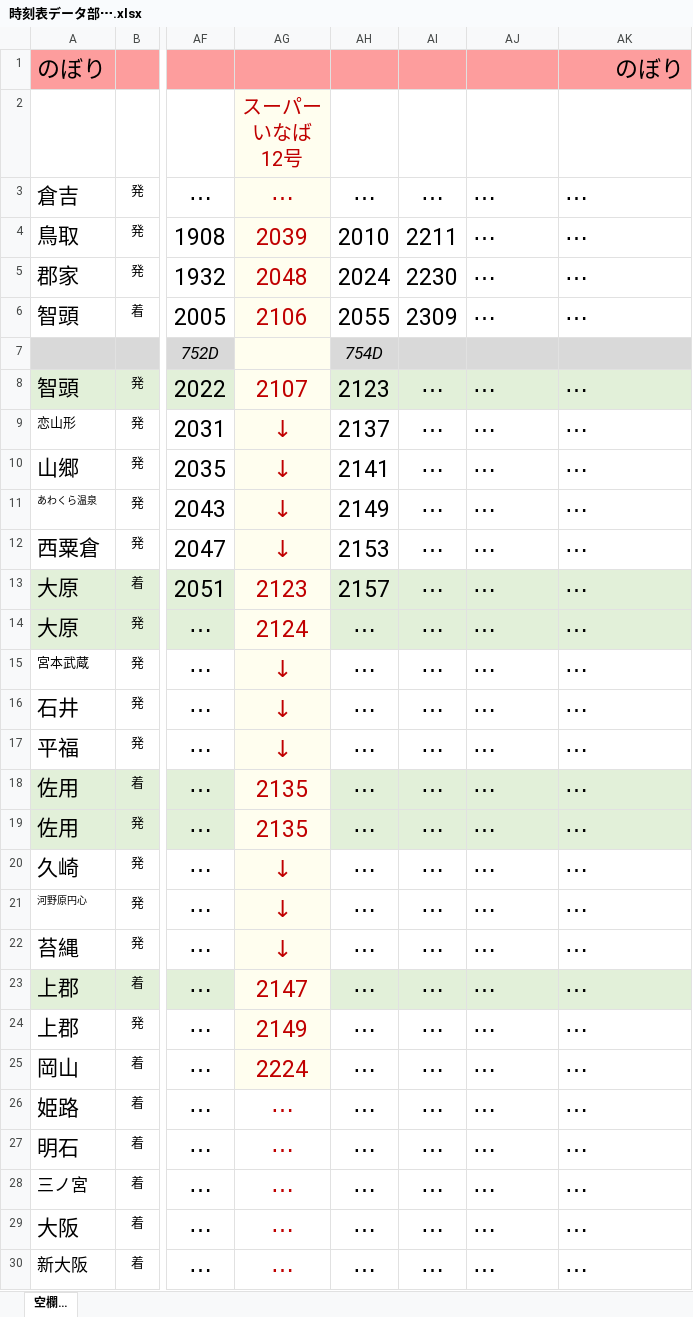
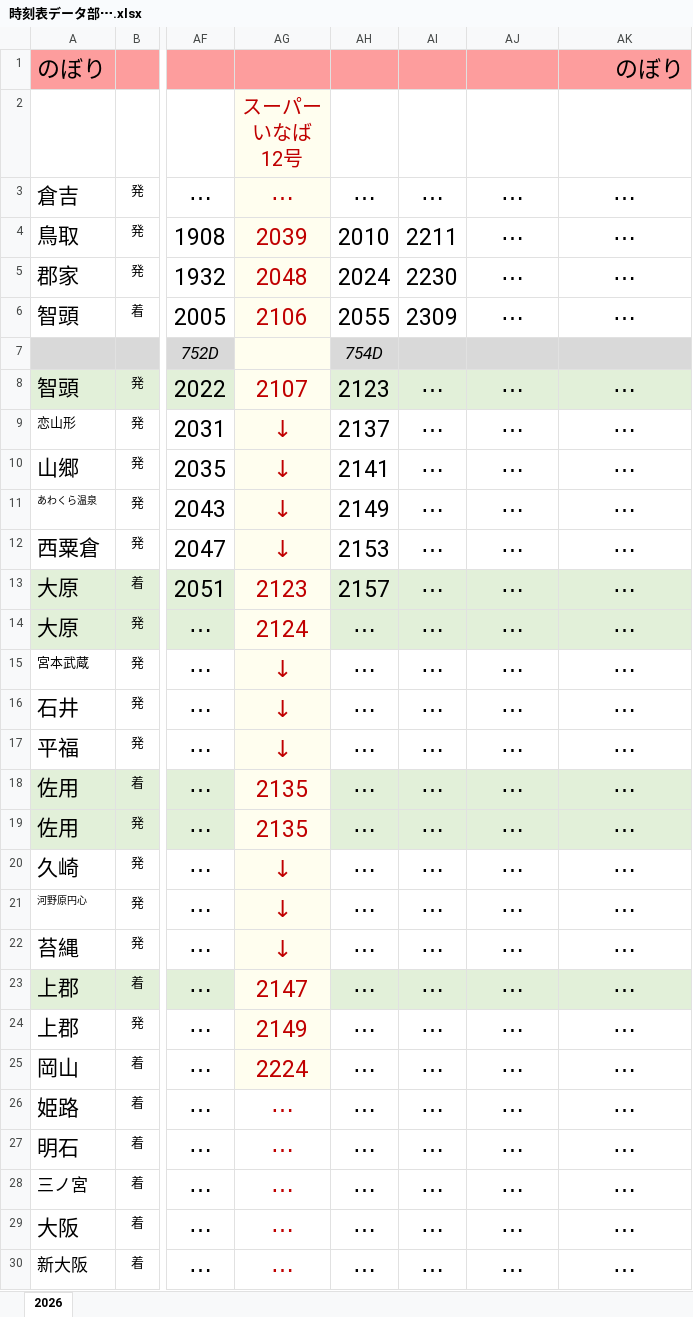
Before and after one commit to ib1077/2026timetable, an Excel workbook: source/時刻表データ部⋯.xlsx, sheet 2026, drawn as a sheet; only a part is shown, gaps mark what is left out; values as stored, in another font and other column widths than the file's, no borders; the diff covers the shown part only; the diff names each change by its address in the sheet, - before the commit and + after, or states it on an @@ line.

```diff
--- a/source/時刻表データ部⋯.xlsx (sheet 2026)
+++ b/source/時刻表データ部⋯.xlsx (sheet 2026)
-sheet tab: 空欄…
+sheet tab: 2026
-AJ3:AK6 alignment: left
+AJ3:AK6 alignment: center
-AJ8:AK30 alignment: left
+AJ8:AK30 alignment: center
```
Also changed, not shown: 6 removed rows and cell formats elsewhere in this sheet, 1 other file.
